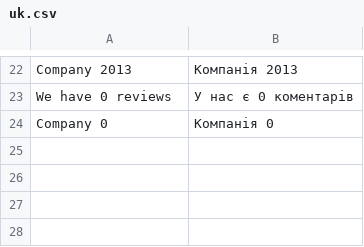
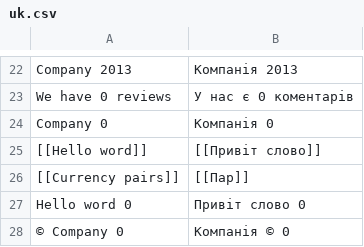
Before and after one commit to ganjar/aliabc-php-proxy, a CSV file: lng/uk.csv, drawn as a sheet; only a part is shown, gaps mark what is left out; the diff names each change by its address in the sheet, - before the commit and + after, or states it on an @@ line.

```diff
--- a/lng/uk.csv
+++ b/lng/uk.csv
+row 25: [[Hello word]] | [[Привіт слово]]
+row 26: [[Currency pairs]] | [[Пар]]
+row 27: Hello word 0 | Привіт слово 0
+row 28: © Company 0 | Компанія © 0
```
Also changed, not shown: 2 other files.
